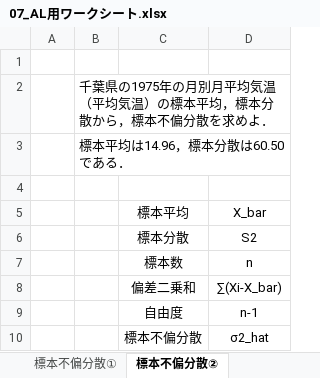
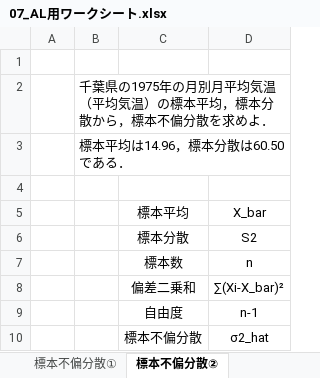
Before and after one commit to yohman/26-2-StatsB, an Excel workbook: weeks/07-al-continuous-distributions/07_AL用ワークシート.xlsx, sheet 標本不偏分散②, drawn as a sheet; values as stored, in another font and other column widths than the file's, no borders; the diff names each change by its address in the sheet, - before the commit and + after, or states it on an @@ line.

Commit message:
Correct squared-deviation hint in blank Week 7 worksheet

```diff
--- a/weeks/07-al-continuous-distributions/07_AL用ワークシート.xlsx (sheet 標本不偏分散②)
+++ b/weeks/07-al-continuous-distributions/07_AL用ワークシート.xlsx (sheet 標本不偏分散②)
-D8: ∑(Xi-X_bar)
+D8: ∑(Xi-X_bar)²
```
Also changed, not shown: 2 other files.
